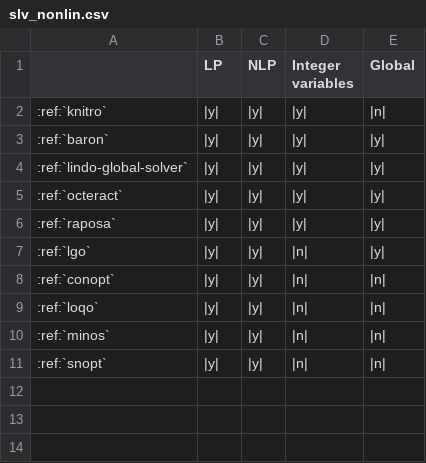
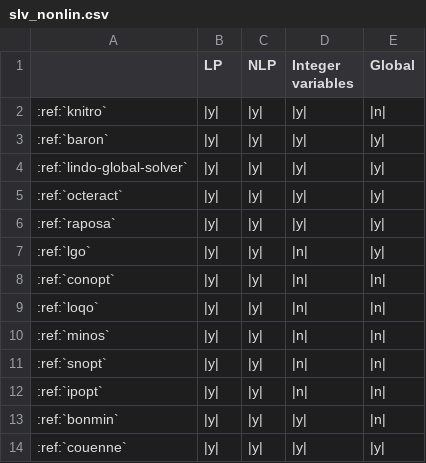
Before and after one commit to ampl/ampl.github.io, a CSV file: docs/source/solvers/_tables/slv_nonlin.csv, drawn as a sheet; the diff names each change by its address in the sheet, - before the commit and + after, or states it on an @@ line.

Commit message:
Add Ipopt, Bonmin, Couenne

```diff
--- a/docs/source/solvers/_tables/slv_nonlin.csv
+++ b/docs/source/solvers/_tables/slv_nonlin.csv
+row 12: :ref:`ipopt` | |y| | |y| | |n| | |n
+row 13: :ref:`bonmin` | |y| | |y| | |y| | |n
+row 14: :ref:`couenne` | |y| | |y| | |y| | |y
```
Also changed, not shown: 8 other files.
